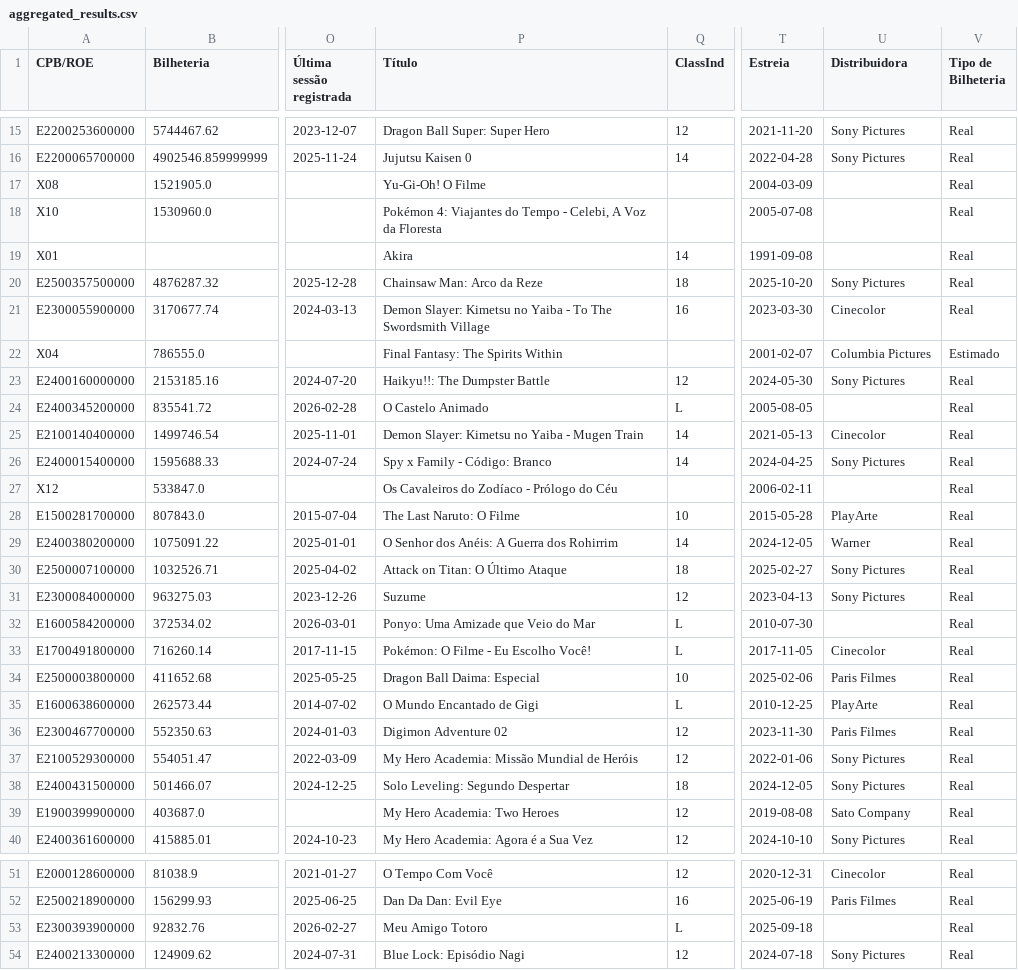
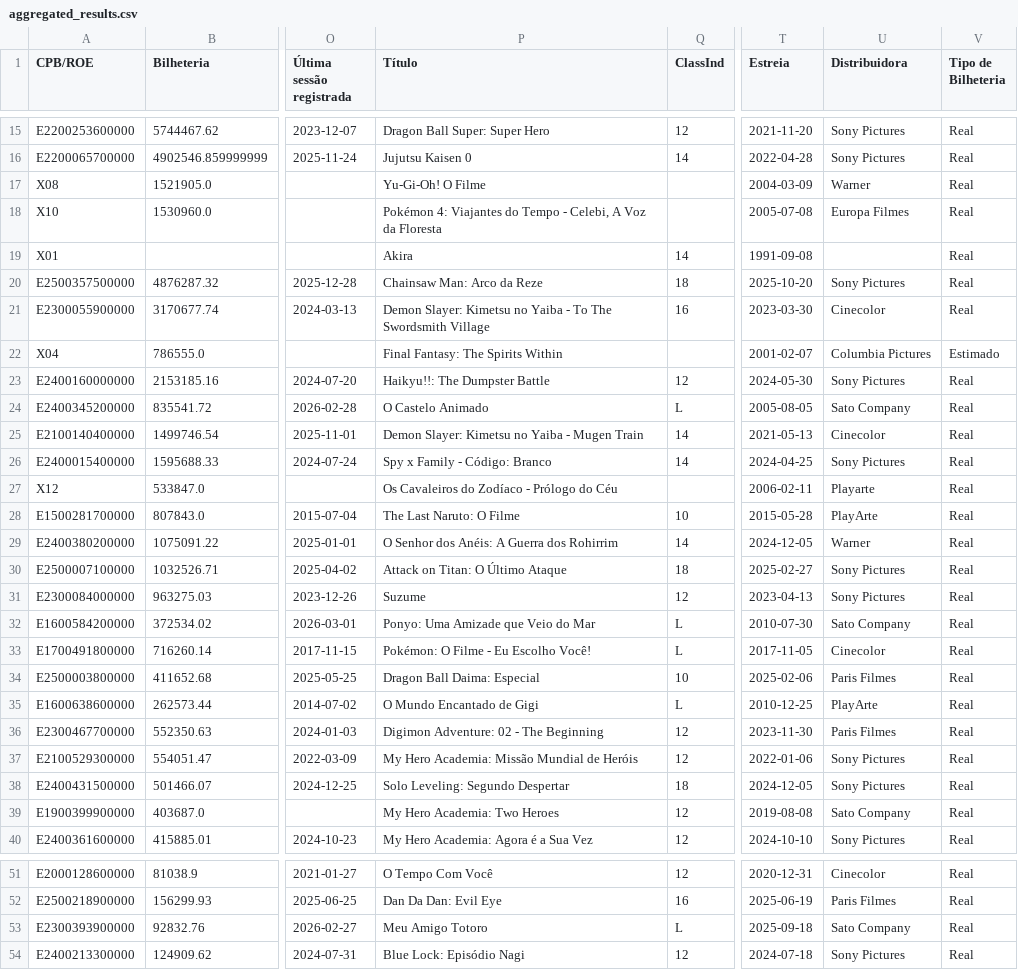
Before and after one commit to yuripetnys/branimemovies, a CSV file: aggregated_results.csv, drawn as a sheet; only a part is shown, gaps mark what is left out; the diff covers the shown part only; the diff names each change by its address in the sheet, - before the commit and + after, or states it on an @@ line.

```diff
--- a/aggregated_results.csv
+++ b/aggregated_results.csv
-U17 (Distribuidora): (empty)
+U17 (Distribuidora): Warner
-U18 (Distribuidora): (empty)
+U18 (Distribuidora): Europa Filmes
-U24 (Distribuidora): (empty)
+U24 (Distribuidora): Sato Company
-U27 (Distribuidora): (empty)
+U27 (Distribuidora): Playarte
-U32 (Distribuidora): (empty)
+U32 (Distribuidora): Sato Company
-P36 (Título): Digimon Adventure 02
+P36 (Título): Digimon Adventure: 02 - The Beginning
-U53 (Distribuidora): (empty)
+U53 (Distribuidora): Sato Company
```
Also changed, not shown: 10 edited cells elsewhere in this file, statistics_report.csv, 2 other files.
